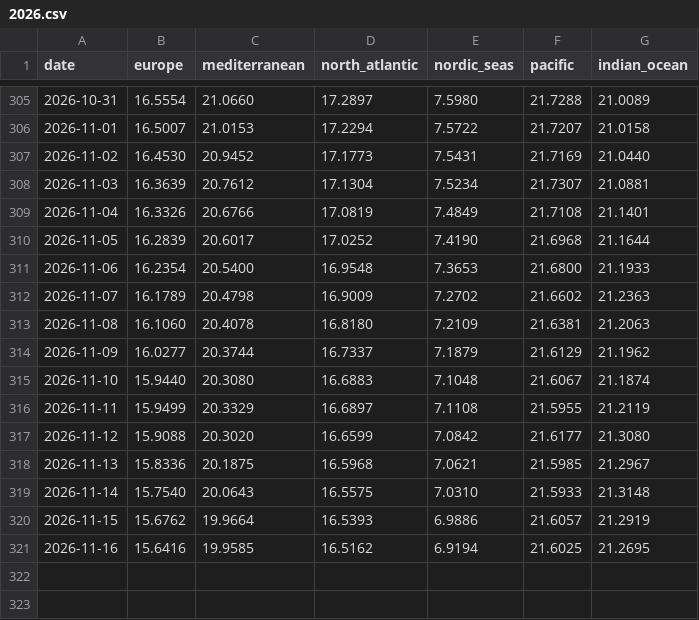
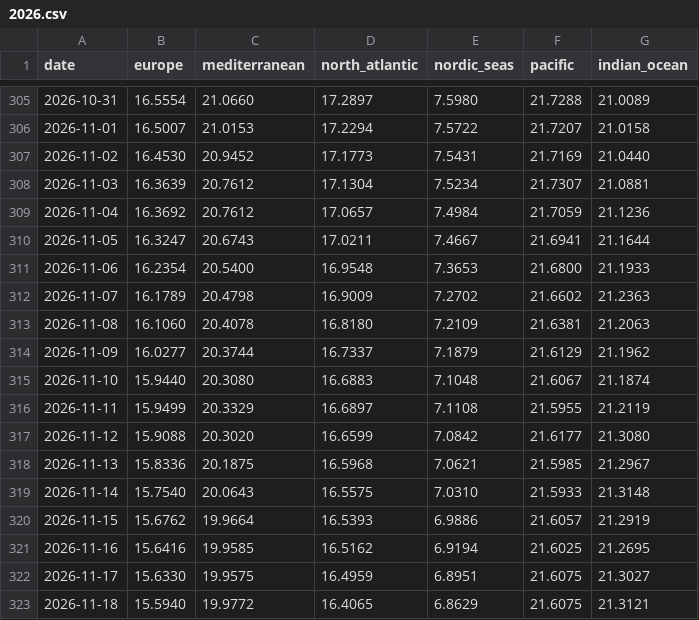
Before and after one commit to MarcelHerber/climate-dashboard, a CSV file: annual/2026.csv, drawn as a sheet; only a part is shown, gaps mark what is left out.

```diff
--- a/annual/2026.csv
+++ b/annual/2026.csv
@@ -308,4 +308,4 @@ date,europe,mediterranean,north_atlantic,nordic_seas,pacific,indian_ocean
 2026-11-03,16.3639,20.7612,17.1304,7.5234,21.7307,21.0881
-2026-11-04,16.3326,20.6766,17.0819,7.4849,21.7108,21.1401
-2026-11-05,16.2839,20.6017,17.0252,7.4190,21.6968,21.1644
+2026-11-04,16.3692,20.7612,17.0657,7.4984,21.7059,21.1236
+2026-11-05,16.3247,20.6743,17.0211,7.4667,21.6941,21.1644
 2026-11-06,16.2354,20.5400,16.9548,7.3653,21.6800,21.1933
@@ -321 +321,3 @@ date,europe,mediterranean,north_atlantic,nordic_seas,pacific,indian_ocean
 2026-11-16,15.6416,19.9585,16.5162,6.9194,21.6025,21.2695
+2026-11-17,15.6330,19.9575,16.4959,6.8951,21.6075,21.3027
+2026-11-18,15.5940,19.9772,16.4065,6.8629,21.6075,21.3121
```
